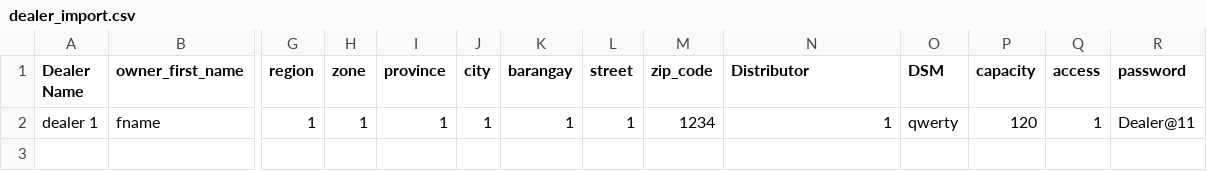
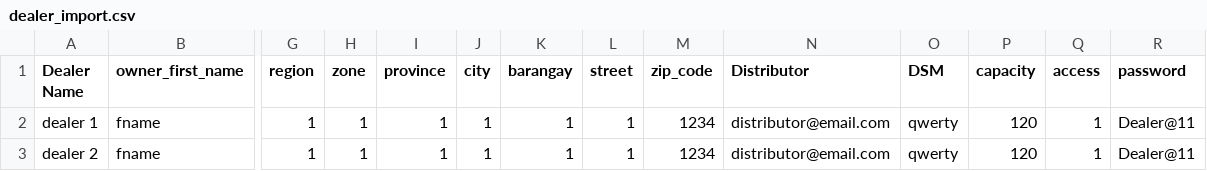
Before and after one commit to JCGDEGUZMAN/CSV-Uploader, a CSV file: public/csv/dealer_import.csv, drawn as a sheet; only a part is shown, gaps mark what is left out; rows hold the shown columns only; the diff names each change by its address in the sheet, - before the commit and + after, or states it on an @@ line.

Commit message:
find the id of distributor by email to map in dealer data

```diff
--- a/public/csv/dealer_import.csv
+++ b/public/csv/dealer_import.csv
-N2 (Distributor): 1
+N2 (Distributor): distributor@email.com
+row 3: dealer 2 | fname | 1 | 1 | 1 | 1 | 1 | 1 | 1234 | distributor@email.com | qwerty | 120 | 1 | Dealer@11
```
Also changed, not shown: 1 other file.
